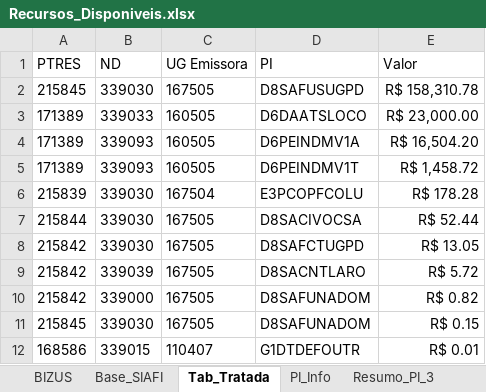
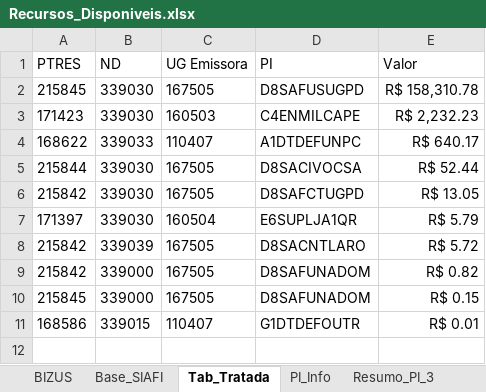
Before and after one commit to DiogoPqdt/Dashboard_ESA, an Excel workbook: base_dados/Recursos_Disponiveis.xlsx, sheet Tab_Tratada, drawn as a sheet; values as stored, in another font and other column widths than the file's, no borders; table styles not drawn; removed rows and columns are numbered as before the commit, all else as after; the diff names each change by its address in the sheet, - before the commit and + after, or states it on an @@ line.

```diff
--- a/base_dados/Recursos_Disponiveis.xlsx (sheet Tab_Tratada)
+++ b/base_dados/Recursos_Disponiveis.xlsx (sheet Tab_Tratada)
-row 3: 171389 | 339033 | 160505 | D6DAATSLOCO | R$ 23,000.00
-row 4: 171389 | 339093 | 160505 | D6PEINDMV1A | R$ 16,504.20
-row 5: 171389 | 339093 | 160505 | D6PEINDMV1T | R$ 1,458.72
-row 6: 215839 | 339030 | 167504 | E3PCOPFCOLU | R$ 178.28
+row 3: 171423 | 339030 | 160503 | C4ENMILCAPE | R$ 2,232.23
+row 4: 168622 | 339033 | 110407 | A1DTDEFUNPC | R$ 640.17
+row 7: 171397 | 339030 | 160504 | E6SUPLJA1QR | R$ 5.79
-B10 (ND): 339030
+B10 (ND): 339000
```
Also changed, not shown: sheet Planilha1, sheet Recursos_ESA, sheet Base_SIAFI, sheet Resumo_PI_3, sheet PI_Info, notebook/Restos_a_pagar.xlsx, notebook/Retorno_Almox.xlsx, 9 other files.
